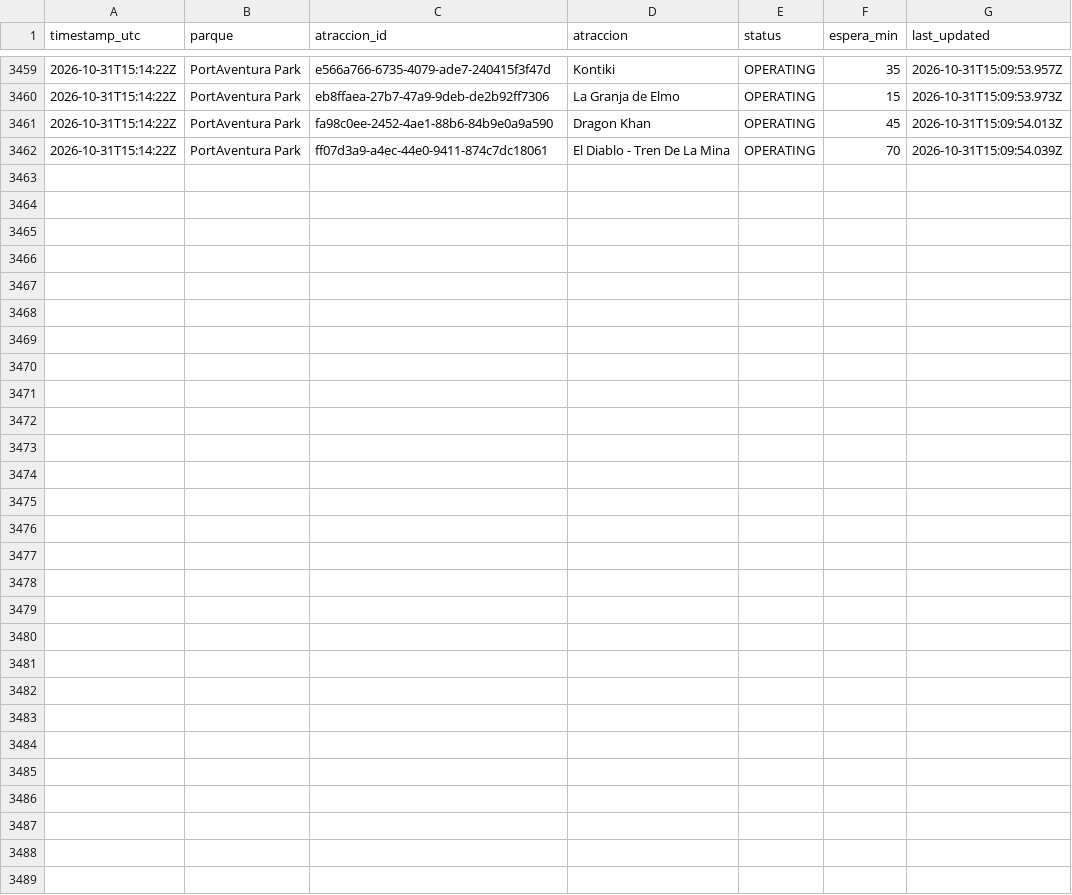
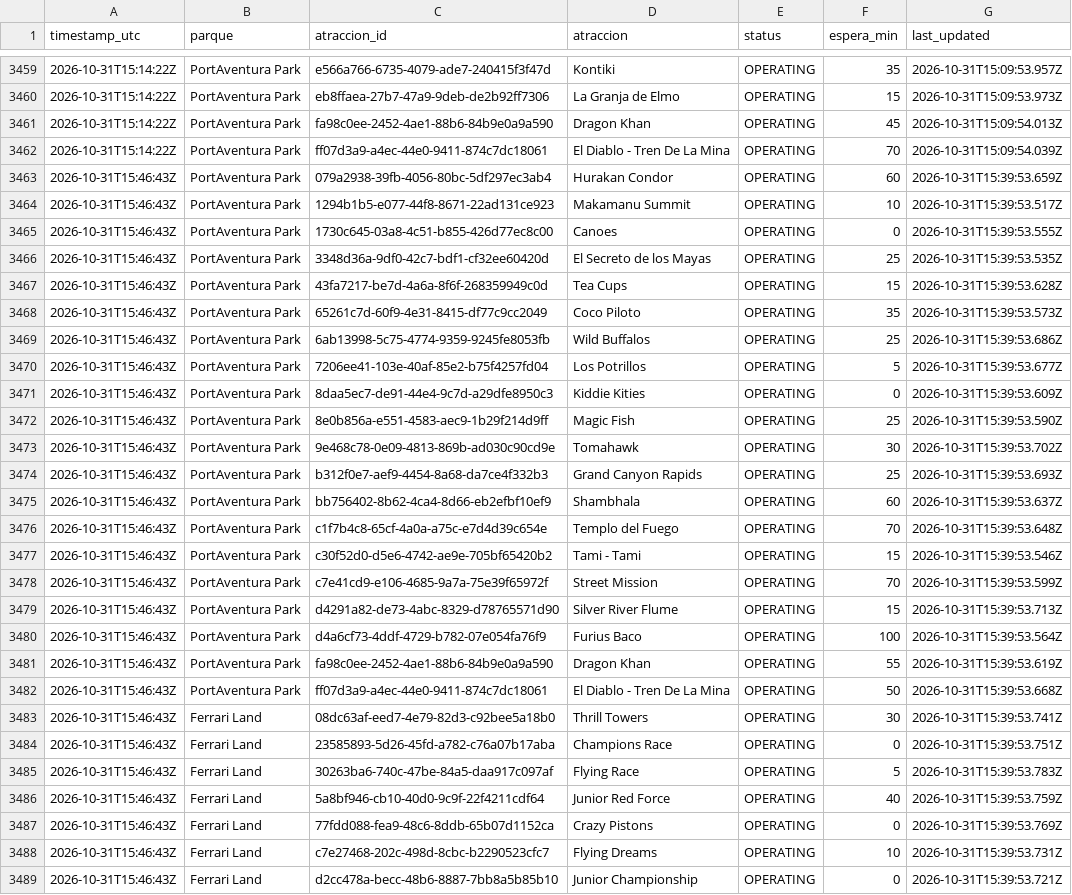
Before and after one commit to ridehunters/colas-portaventura, a CSV file: data/historico/colas_2026-10.csv, drawn as a sheet; only a part is shown, gaps mark what is left out.

```diff
--- a/data/historico/colas_2026-10.csv
+++ b/data/historico/colas_2026-10.csv
@@ -3462 +3462,28 @@ timestamp_utc,parque,atraccion_id,atraccion,status,espera_min,last_updated
 2026-10-31T15:14:22Z,PortAventura Park,ff07d3a9-a4ec-44e0-9411-874c7dc18061,El Diablo - Tren De La Mina,OPERATING,70,2026-10-31T15:09:54.039Z
+2026-10-31T15:46:43Z,PortAventura Park,079a2938-39fb-4056-80bc-5df297ec3ab4,Hurakan Condor,OPERATING,60,2026-10-31T15:39:53.659Z
+2026-10-31T15:46:43Z,PortAventura Park,1294b1b5-e077-44f8-8671-22ad131ce923,Makamanu Summit,OPERATING,10,2026-10-31T15:39:53.517Z
+2026-10-31T15:46:43Z,PortAventura Park,1730c645-03a8-4c51-b855-426d77ec8c00,Canoes,OPERATING,0,2026-10-31T15:39:53.555Z
+2026-10-31T15:46:43Z,PortAventura Park,3348d36a-9df0-42c7-bdf1-cf32ee60420d,El Secreto de los Mayas,OPERATING,25,2026-10-31T15:39:53.535Z
+2026-10-31T15:46:43Z,PortAventura Park,43fa7217-be7d-4a6a-8f6f-268359949c0d,Tea Cups,OPERATING,15,2026-10-31T15:39:53.628Z
+2026-10-31T15:46:43Z,PortAventura Park,65261c7d-60f9-4e31-8415-df77c9cc2049,Coco Piloto,OPERATING,35,2026-10-31T15:39:53.573Z
+2026-10-31T15:46:43Z,PortAventura Park,6ab13998-5c75-4774-9359-9245fe8053fb,Wild Buffalos,OPERATING,25,2026-10-31T15:39:53.686Z
+2026-10-31T15:46:43Z,PortAventura Park,7206ee41-103e-40af-85e2-b75f4257fd04,Los Potrillos,OPERATING,5,2026-10-31T15:39:53.677Z
+2026-10-31T15:46:43Z,PortAventura Park,8daa5ec7-de91-44e4-9c7d-a29dfe8950c3,Kiddie Kities,OPERATING,0,2026-10-31T15:39:53.609Z
+2026-10-31T15:46:43Z,PortAventura Park,8e0b856a-e551-4583-aec9-1b29f214d9ff,Magic Fish,OPERATING,25,2026-10-31T15:39:53.590Z
+2026-10-31T15:46:43Z,PortAventura Park,9e468c78-0e09-4813-869b-ad030c90cd9e,Tomahawk,OPERATING,30,2026-10-31T15:39:53.702Z
+2026-10-31T15:46:43Z,PortAventura Park,b312f0e7-aef9-4454-8a68-da7ce4f332b3,Grand Canyon Rapids,OPERATING,25,2026-10-31T15:39:53.693Z
+2026-10-31T15:46:43Z,PortAventura Park,bb756402-8b62-4ca4-8d66-eb2efbf10ef9,Shambhala,OPERATING,60,2026-10-31T15:39:53.637Z
+2026-10-31T15:46:43Z,PortAventura Park,c1f7b4c8-65cf-4a0a-a75c-e7d4d39c654e,Templo del Fuego,OPERATING,70,2026-10-31T15:39:53.648Z
+2026-10-31T15:46:43Z,PortAventura Park,c30f52d0-d5e6-4742-ae9e-705bf65420b2,Tami - Tami,OPERATING,15,2026-10-31T15:39:53.546Z
+2026-10-31T15:46:43Z,PortAventura Park,c7e41cd9-e106-4685-9a7a-75e39f65972f,Street Mission,OPERATING,70,2026-10-31T15:39:53.599Z
+2026-10-31T15:46:43Z,PortAventura Park,d4291a82-de73-4abc-8329-d78765571d90,Silver River Flume,OPERATING,15,2026-10-31T15:39:53.713Z
+2026-10-31T15:46:43Z,PortAventura Park,d4a6cf73-4ddf-4729-b782-07e054fa76f9,Furius Baco,OPERATING,100,2026-10-31T15:39:53.564Z
+2026-10-31T15:46:43Z,PortAventura Park,fa98c0ee-2452-4ae1-88b6-84b9e0a9a590,Dragon Khan,OPERATING,55,2026-10-31T15:39:53.619Z
+2026-10-31T15:46:43Z,PortAventura Park,ff07d3a9-a4ec-44e0-9411-874c7dc18061,El Diablo - Tren De La Mina,OPERATING,50,2026-10-31T15:39:53.668Z
+2026-10-31T15:46:43Z,Ferrari Land,08dc63af-eed7-4e79-82d3-c92bee5a18b0,Thrill Towers,OPERATING,30,2026-10-31T15:39:53.741Z
+2026-10-31T15:46:43Z,Ferrari Land,23585893-5d26-45fd-a782-c76a07b17aba,Champions Race,OPERATING,0,2026-10-31T15:39:53.751Z
+2026-10-31T15:46:43Z,Ferrari Land,30263ba6-740c-47be-84a5-daa917c097af,Flying Race,OPERATING,5,2026-10-31T15:39:53.783Z
+2026-10-31T15:46:43Z,Ferrari Land,5a8bf946-cb10-40d0-9c9f-22f4211cdf64,Junior Red Force,OPERATING,40,2026-10-31T15:39:53.759Z
+2026-10-31T15:46:43Z,Ferrari Land,77fdd088-fea9-48c6-8ddb-65b07d1152ca,Crazy Pistons,OPERATING,0,2026-10-31T15:39:53.769Z
+2026-10-31T15:46:43Z,Ferrari Land,c7e27468-202c-498d-8cbc-b2290523cfc7,Flying Dreams,OPERATING,10,2026-10-31T15:39:53.731Z
+2026-10-31T15:46:43Z,Ferrari Land,d2cc478a-becc-48b6-8887-7bb8a5b85b10,Junior Championship,OPERATING,0,2026-10-31T15:39:53.721Z
```
Also changed, not shown: data/historico/queuetimes_2026-10.csv.
